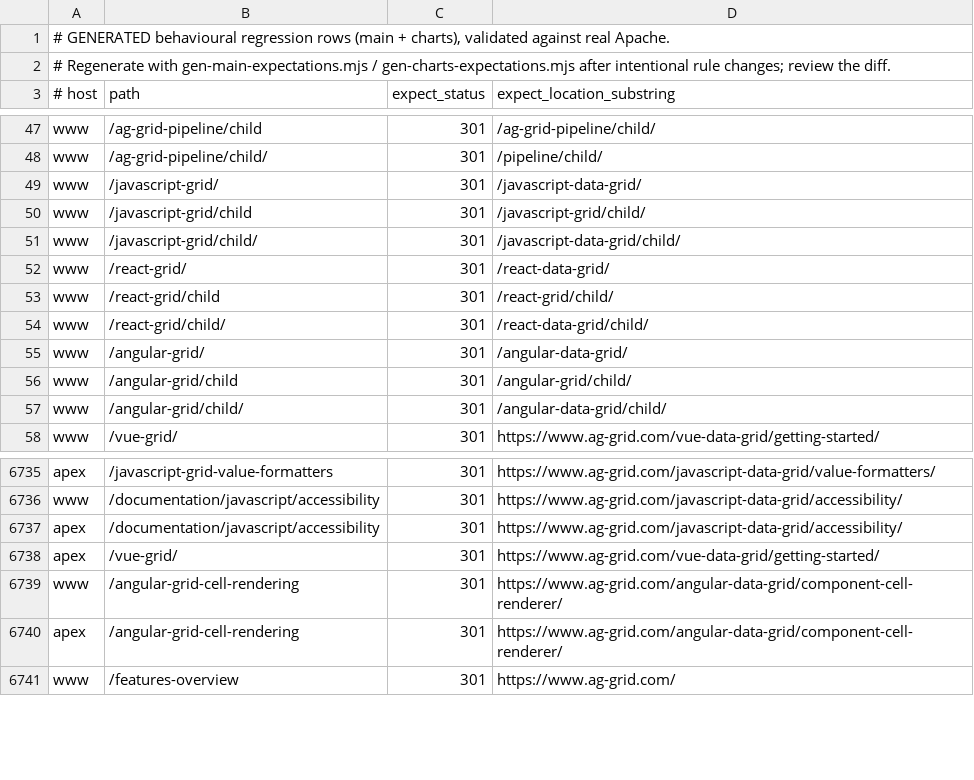
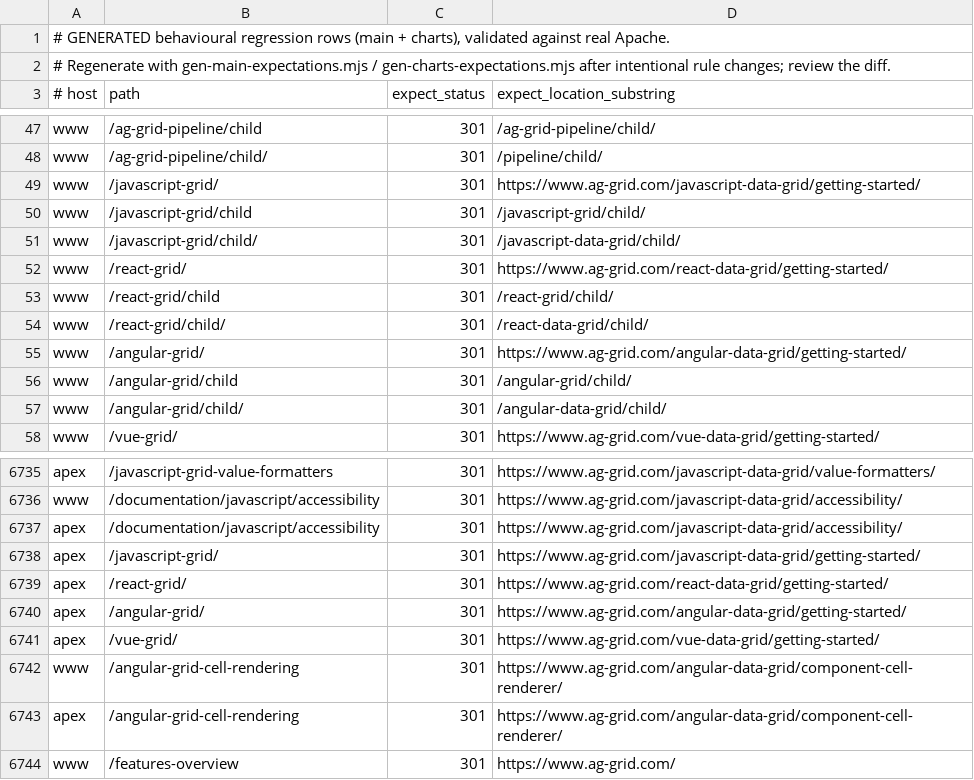
Before and after one commit to ag-grid/ag-grid, a TSV file: documentation/ag-grid-docs/testing/htaccess-harness/expectations.generated.tsv, drawn as a sheet; only a part is shown, gaps mark what is left out.

```diff
--- a/documentation/ag-grid-docs/testing/htaccess-harness/expectations.generated.tsv
+++ b/documentation/ag-grid-docs/testing/htaccess-harness/expectations.generated.tsv
@@ -48,9 +48,9 @@ www	/ag-grid-pipeline/child	301	/ag-grid-pipeline/child/
 www	/ag-grid-pipeline/child/	301	/pipeline/child/
-www	/javascript-grid/	301	/javascript-data-grid/
+www	/javascript-grid/	301	https://www.ag-grid.com/javascript-data-grid/getting-started/
 www	/javascript-grid/child	301	/javascript-grid/child/
 www	/javascript-grid/child/	301	/javascript-data-grid/child/
-www	/react-grid/	301	/react-data-grid/
+www	/react-grid/	301	https://www.ag-grid.com/react-data-grid/getting-started/
 www	/react-grid/child	301	/react-grid/child/
 www	/react-grid/child/	301	/react-data-grid/child/
-www	/angular-grid/	301	/angular-data-grid/
+www	/angular-grid/	301	https://www.ag-grid.com/angular-data-grid/getting-started/
 www	/angular-grid/child	301	/angular-grid/child/
@@ -6737,2 +6737,5 @@ www	/documentation/javascript/accessibility	301	https://www.ag-grid.com/javascri
 apex	/documentation/javascript/accessibility	301	https://www.ag-grid.com/javascript-data-grid/accessibility/
+apex	/javascript-grid/	301	https://www.ag-grid.com/javascript-data-grid/getting-started/
+apex	/react-grid/	301	https://www.ag-grid.com/react-data-grid/getting-started/
+apex	/angular-grid/	301	https://www.ag-grid.com/angular-data-grid/getting-started/
 apex	/vue-grid/	301	https://www.ag-grid.com/vue-data-grid/getting-started/
```
Also changed, not shown: documentation/ag-grid-docs/testing/htaccess-harness/expectations.tsv, 2 other files.
